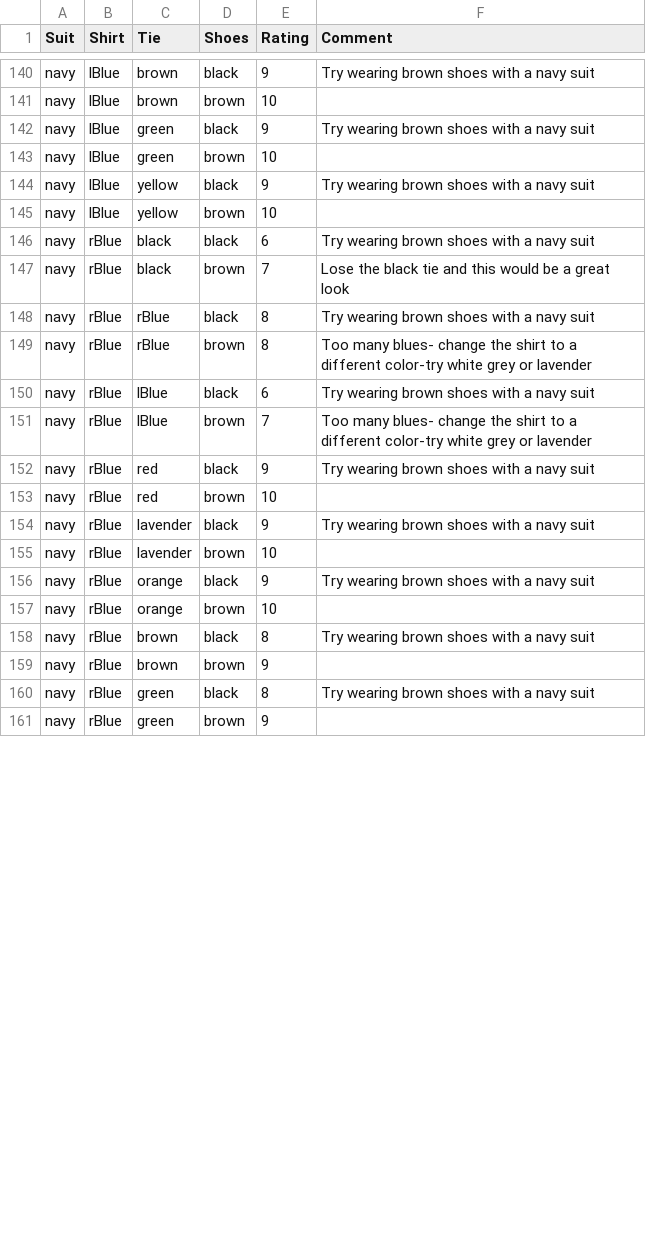
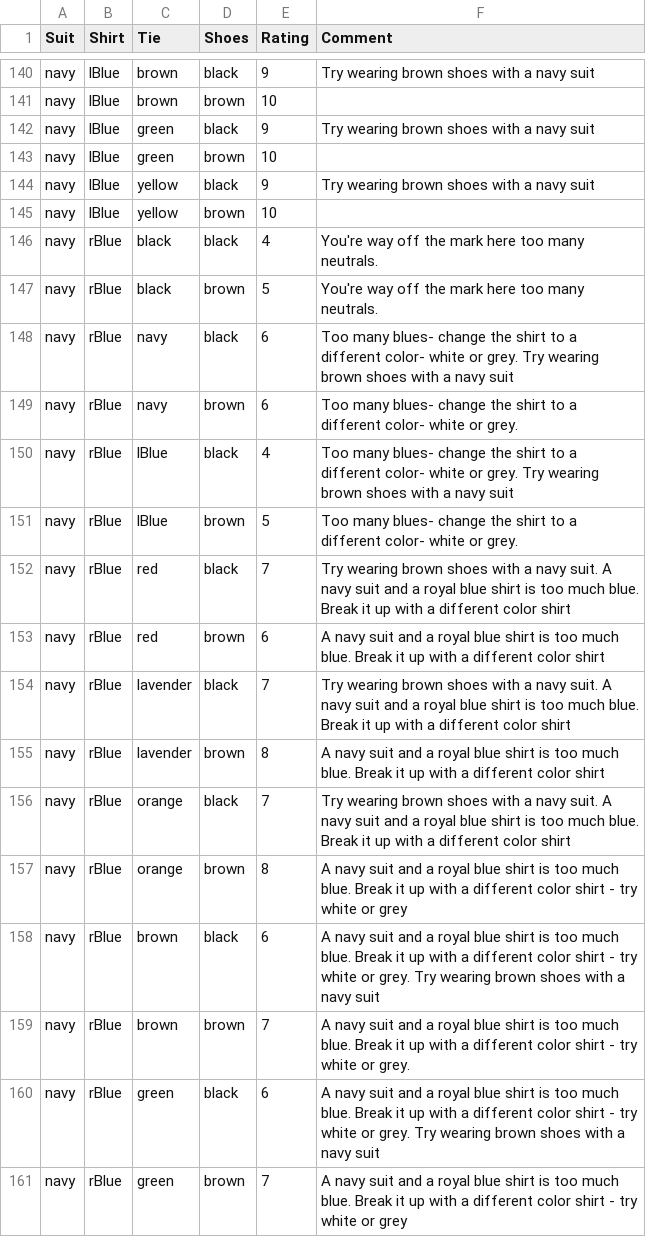
Before and after one commit to CharlesLex/Suit-Up, a CSV file: Suit Up/Colors.csv, drawn as a sheet; only a part is shown, gaps mark what is left out; the diff covers the shown part only.

```diff
--- a/Suit Up/Colors.csv
+++ b/Suit Up/Colors.csv
@@ -145,17 +145,17 @@ navy,lBlue,yellow,black,9,Try wearing brown shoes with a navy suit
 navy,lBlue,yellow,brown,10,
-navy,rBlue,black,black,6,Try wearing brown shoes with a navy suit
-navy,rBlue,black,brown,7,Lose the black tie and this would be a great look
-navy,rBlue,rBlue,black,8,Try wearing brown shoes with a navy suit
-navy,rBlue,rBlue,brown,8,Too many blues- change the shirt to a different color-try white grey or lavender
-navy,rBlue,lBlue,black,6,Try wearing brown shoes with a navy suit
-navy,rBlue,lBlue,brown,7,Too many blues- change the shirt to a different color-try white grey or lavender
-navy,rBlue,red,black,9,Try wearing brown shoes with a navy suit
-navy,rBlue,red,brown,10,
-navy,rBlue,lavender,black,9,Try wearing brown shoes with a navy suit
-navy,rBlue,lavender,brown,10,
-navy,rBlue,orange,black,9,Try wearing brown shoes with a navy suit
-navy,rBlue,orange,brown,10,
-navy,rBlue,brown,black,8,Try wearing brown shoes with a navy suit
-navy,rBlue,brown,brown,9,
-navy,rBlue,green,black,8,Try wearing brown shoes with a navy suit
-navy,rBlue,green,brown,9,
+navy,rBlue,black,black,4,You're way off the mark here too many neutrals.
+navy,rBlue,black,brown,5,You're way off the mark here too many neutrals.
+navy,rBlue,navy,black,6,Too many blues- change the shirt to a different color- white or grey. Try wearing brown shoes with a navy suit
+navy,rBlue,navy,brown,6,Too many blues- change the shirt to a different color- white or grey.
+navy,rBlue,lBlue,black,4,Too many blues- change the shirt to a different color- white or grey. Try wearing brown shoes with a navy suit
+navy,rBlue,lBlue,brown,5,Too many blues- change the shirt to a different color- white or grey.
+navy,rBlue,red,black,7,Try wearing brown shoes with a navy suit. A navy suit and a royal blue shirt is too much blue. Break it up with a different color shirt
+navy,rBlue,red,brown,6,A navy suit and a royal blue shirt is too much blue. Break it up with a different color shirt
+navy,rBlue,lavender,black,7,Try wearing brown shoes with a navy suit. A navy suit and a royal blue shirt is too much blue. Break it up with a different color shirt
+navy,rBlue,lavender,brown,8,A navy suit and a royal blue shirt is too much blue. Break it up with a different color shirt
+navy,rBlue,orange,black,7,Try wearing brown shoes with a navy suit. A navy suit and a royal blue shirt is too much blue. Break it up with a different color shirt
+navy,rBlue,orange,brown,8,A navy suit and a royal blue shirt is too much blue. Break it up with a different color shirt - try white or grey
+navy,rBlue,brown,black,6,A navy suit and a royal blue shirt is too much blue. Break it up with a different color shirt - try white or grey. Try wearing brown shoes with a navy suit
+navy,rBlue,brown,brown,7,A navy suit and a royal blue shirt is too much blue. Break it up with a different color shirt - try white or grey.
+navy,rBlue,green,black,6,A navy suit and a royal blue shirt is too much blue. Break it up with a different color shirt - try white or grey. Try wearing brown shoes with a navy suit
+navy,rBlue,green,brown,7,A navy suit and a royal blue shirt is too much blue. Break it up with a different color shirt - try white or grey
```
Also changed, not shown: 158 edited cells elsewhere in this file, Suit Up/Texture.csv, 12 other files.
